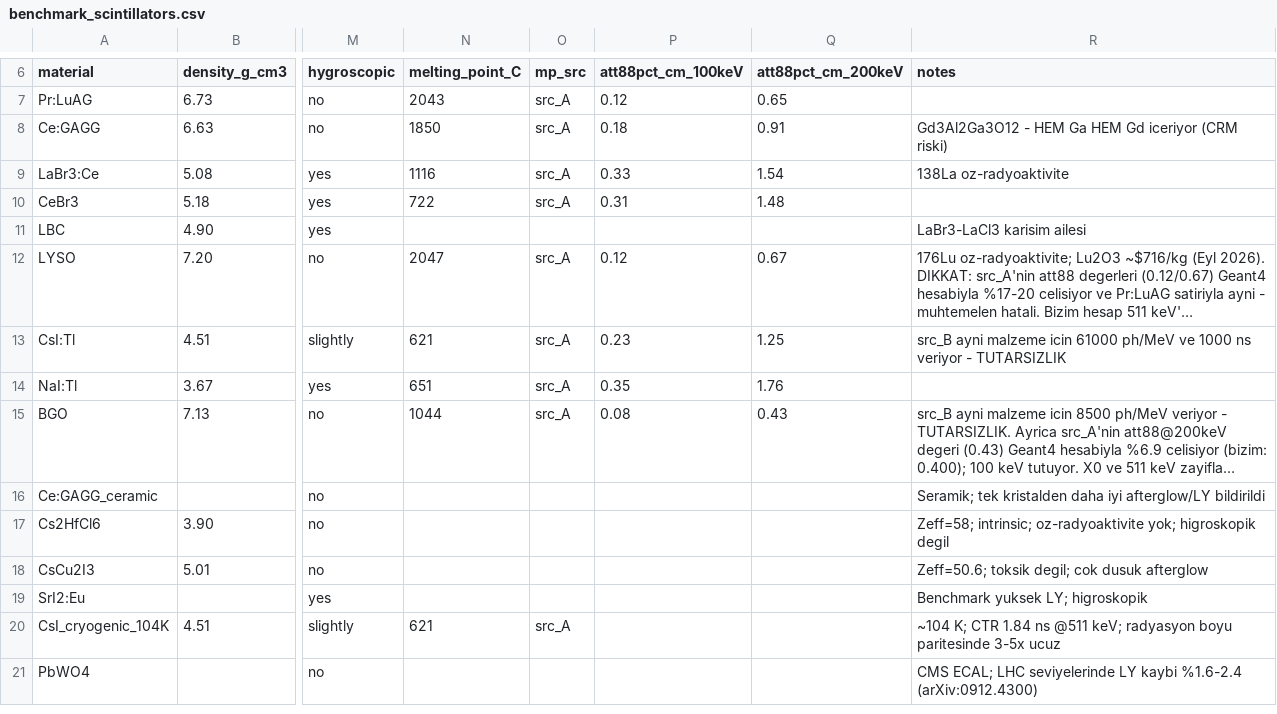
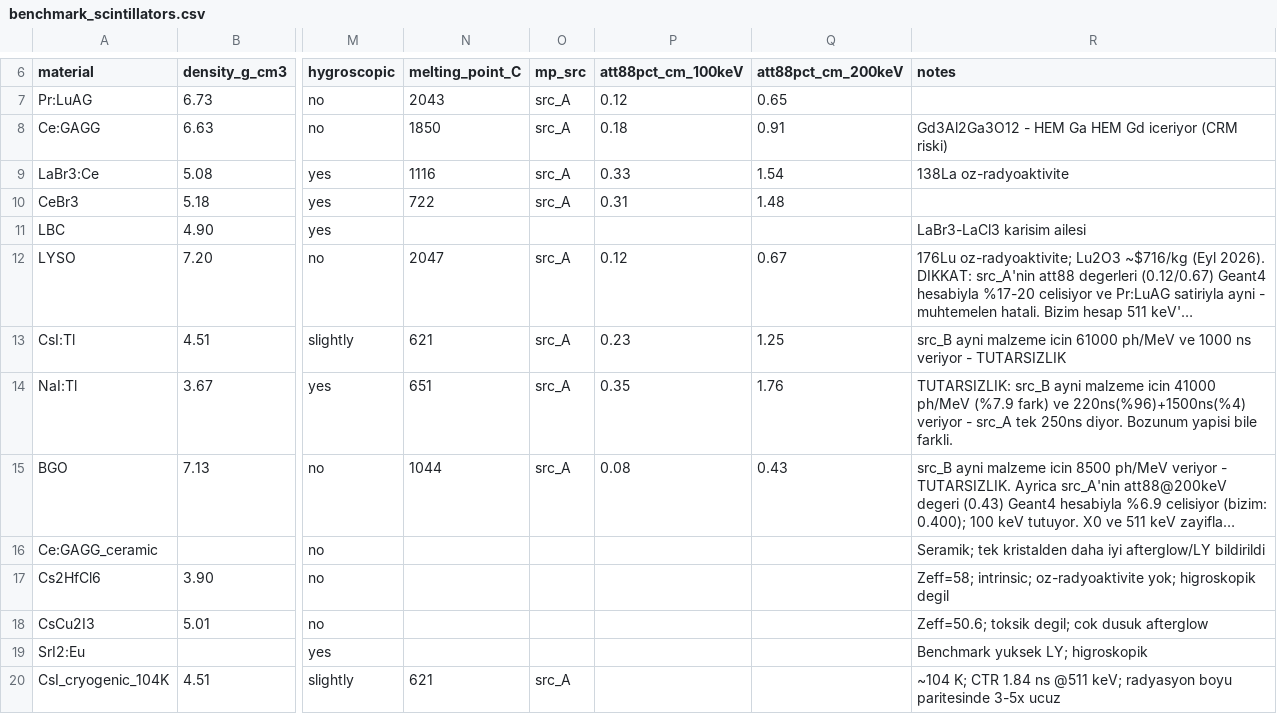
Before and after one commit to YSKarakas/OIMD-NaI, a CSV file: data/benchmark_scintillators.csv, drawn as a sheet; only a part is shown, gaps mark what is left out; the shorter side is filled out with more unchanged rows; long unchanged cells end in …; the diff names each change by its address in the sheet, - before the commit and + after, or states it on an @@ line.

```diff
--- a/data/benchmark_scintillators.csv
+++ b/data/benchmark_scintillators.csv
-R14 (notes): (empty)
+R14 (notes): TUTARSIZLIK: src_B ayni malzeme icin 41000 ph/MeV (%7.9 fark) ve 220ns(%96)+1500ns(%4) veriyor - src_A tek 250ns diyor. Bozunum yapisi bile farkli.
```
Also changed, not shown: 29 other files.
